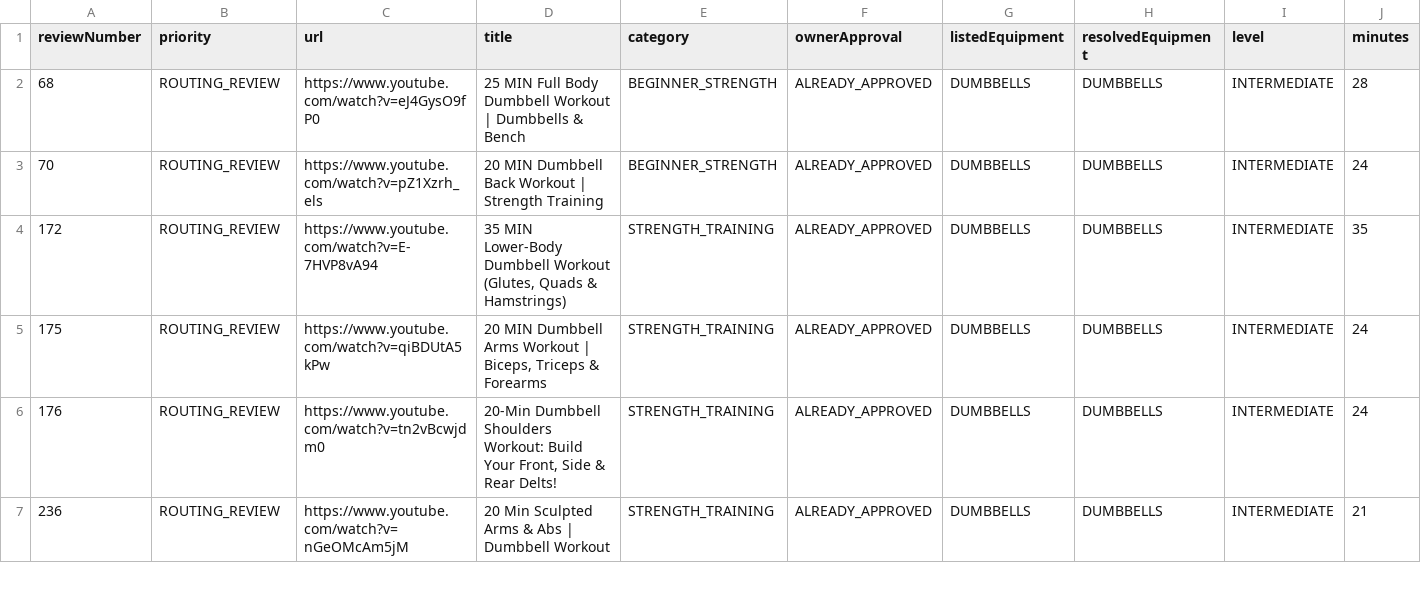
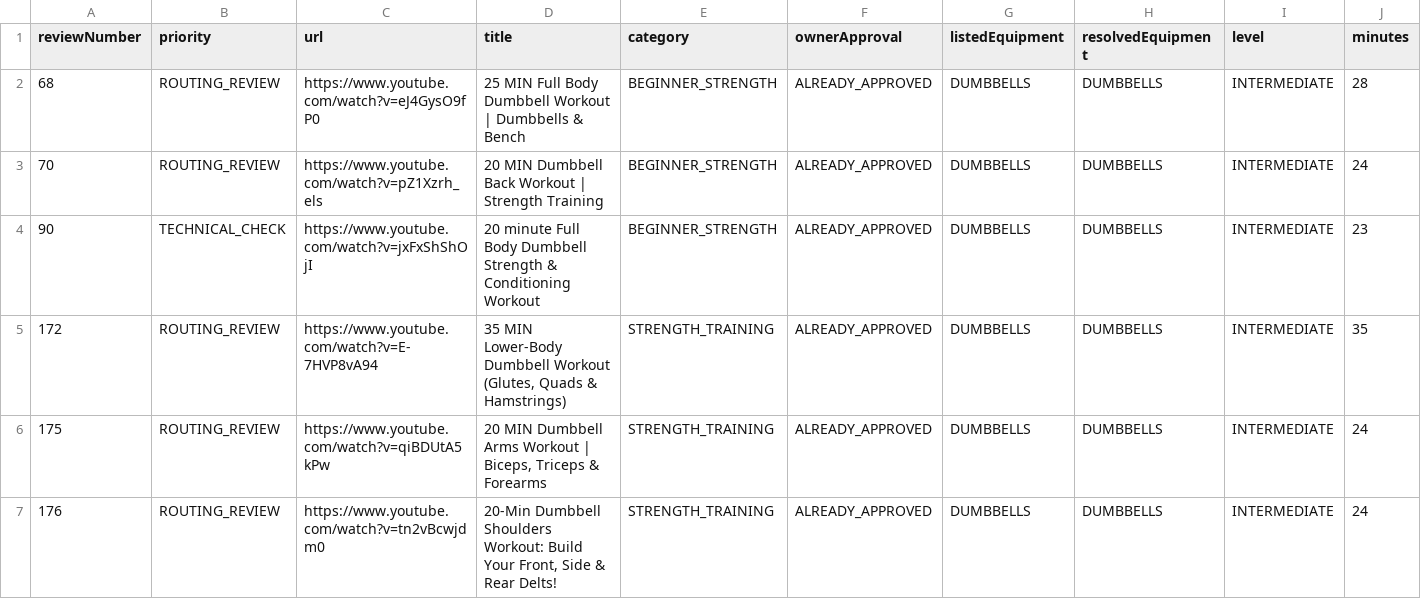
Before and after one commit to Jackstevros/pom-video-feed, a CSV file: video-classification-exceptions.csv, drawn as a sheet; only a part is shown; the shorter side is filled out with more unchanged rows; rows hold the shown columns only; the diff names each change by its address in the sheet, - before the commit and + after, or states it on an @@ line.

Commit message:
Publish approved video feed (0f35663)

```diff
--- a/video-classification-exceptions.csv
+++ b/video-classification-exceptions.csv
+row 4: 90 | TECHNICAL_CHECK | https://www.youtube.com/watch?v=jxFxShShOjI | 20 minute Full Body Dumbbell Strength & Conditioning Workout | BEGINNER_STRENGTH | ALREADY_APPROVED | DUMBBELLS | DUMBBELLS | INTERMEDIATE | 23
```
Also changed, not shown: 8 other files.
